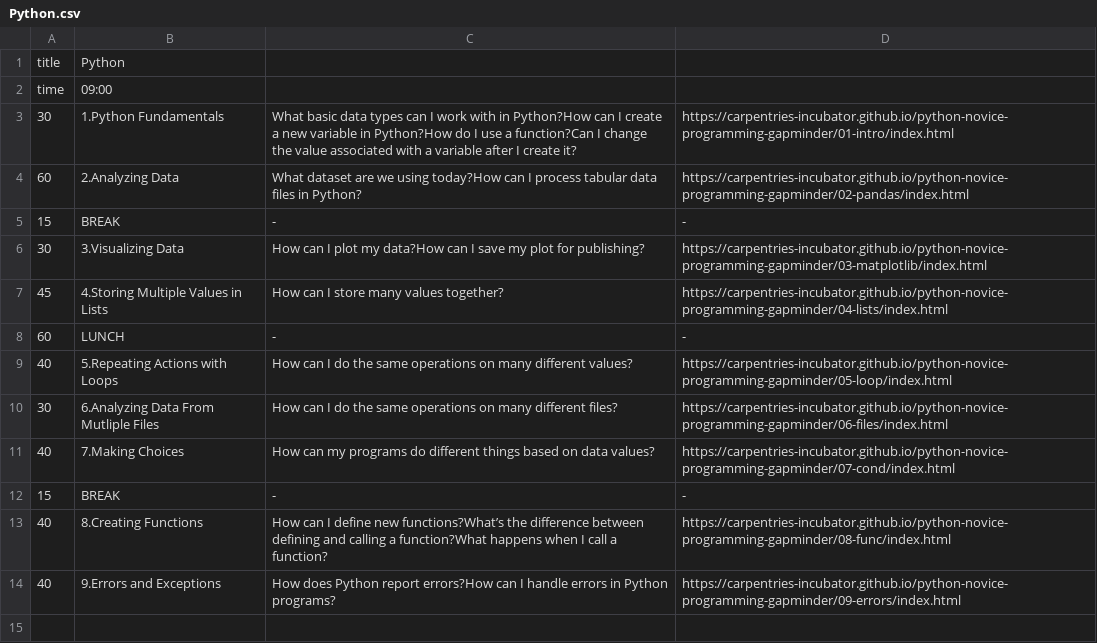
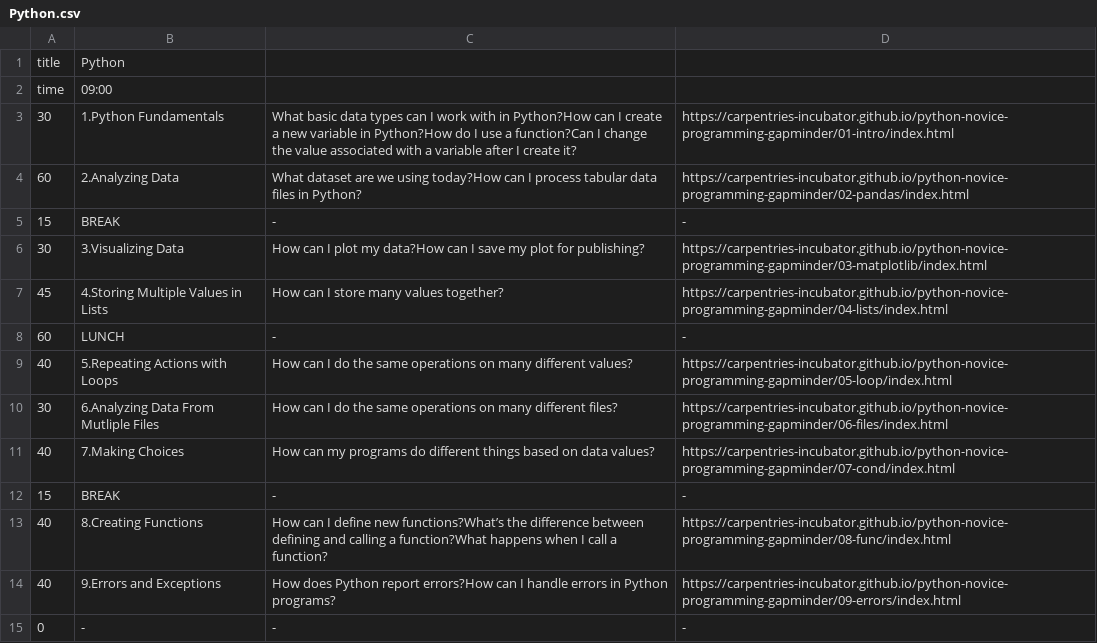
Before and after one commit to NewcastleRSE/WorkshopScheduler_Java, a CSV file: workshopschedules/Python.csv, drawn as a sheet; the diff names each change by its address in the sheet, - before the commit and + after, or states it on an @@ line.

```diff
--- a/workshopschedules/Python.csv
+++ b/workshopschedules/Python.csv
+row 15: 0 | - | - | -
```
Also changed, not shown: 1 other file.
